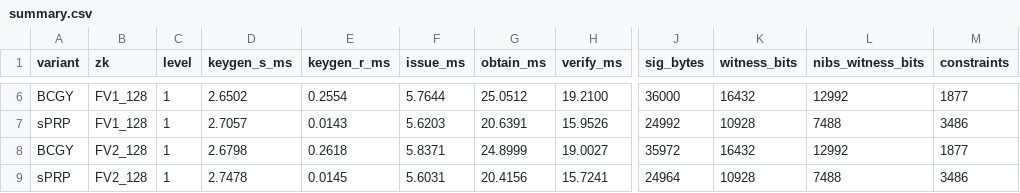
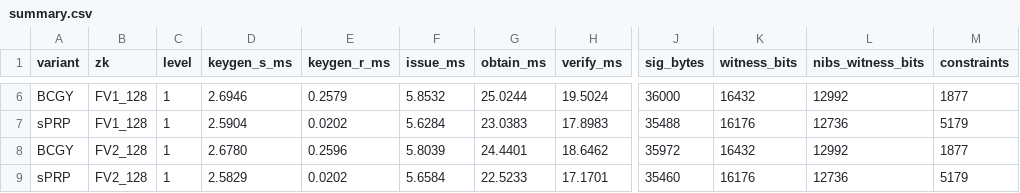
Before and after one commit to Tomchandla/Non-Interactive-Blind-Signatures, a CSV file: pq_ni_blind_signatures/ni-blind-signatures/bench_results/summary.csv, drawn as a sheet; only a part is shown, gaps mark what is left out; the diff covers the shown part only; the diff names each change by its address in the sheet, - before the commit and + after, or states it on an @@ line.

Commit message:
Fixed pk_r length issue in sPRP variant

```diff
--- a/pq_ni_blind_signatures/ni-blind-signatures/bench_results/summary.csv
+++ b/pq_ni_blind_signatures/ni-blind-signatures/bench_results/summary.csv
-D6 (keygen_s_ms): 2.6502
+D6 (keygen_s_ms): 2.6946
-E6 (keygen_r_ms): 0.2554
+E6 (keygen_r_ms): 0.2579
-F6 (issue_ms): 5.7644
+F6 (issue_ms): 5.8532
-G6 (obtain_ms): 25.0512
+G6 (obtain_ms): 25.0244
-H6 (verify_ms): 19.2100
+H6 (verify_ms): 19.5024
-D7 (keygen_s_ms): 2.7057
+D7 (keygen_s_ms): 2.5904
-E7 (keygen_r_ms): 0.0143
+E7 (keygen_r_ms): 0.0202
-F7 (issue_ms): 5.6203
+F7 (issue_ms): 5.6284
-G7 (obtain_ms): 20.6391
+G7 (obtain_ms): 23.0383
-H7 (verify_ms): 15.9526
+H7 (verify_ms): 17.8983
-J7 (sig_bytes): 24992
+J7 (sig_bytes): 35488
-K7 (witness_bits): 10928
+K7 (witness_bits): 16176
-L7 (nibs_witness_bits): 7488
+L7 (nibs_witness_bits): 12736
-M7 (constraints): 3486
+M7 (constraints): 5179
-D8 (keygen_s_ms): 2.6798
+D8 (keygen_s_ms): 2.6780
-E8 (keygen_r_ms): 0.2618
+E8 (keygen_r_ms): 0.2596
-F8 (issue_ms): 5.8371
+F8 (issue_ms): 5.8039
-G8 (obtain_ms): 24.8999
+G8 (obtain_ms): 24.4401
-H8 (verify_ms): 19.0027
+H8 (verify_ms): 18.6462
-D9 (keygen_s_ms): 2.7478
+D9 (keygen_s_ms): 2.5829
-E9 (keygen_r_ms): 0.0145
+E9 (keygen_r_ms): 0.0202
-F9 (issue_ms): 5.6031
+F9 (issue_ms): 5.6584
-G9 (obtain_ms): 20.4156
+G9 (obtain_ms): 22.5233
-H9 (verify_ms): 15.7241
+H9 (verify_ms): 17.1701
-J9 (sig_bytes): 24964
+J9 (sig_bytes): 35460
-K9 (witness_bits): 10928
+K9 (witness_bits): 16176
-L9 (nibs_witness_bits): 7488
+L9 (nibs_witness_bits): 12736
-M9 (constraints): 3486
+M9 (constraints): 5179
```
Also changed, not shown: 140 edited cells elsewhere in this file, 40 other files.
